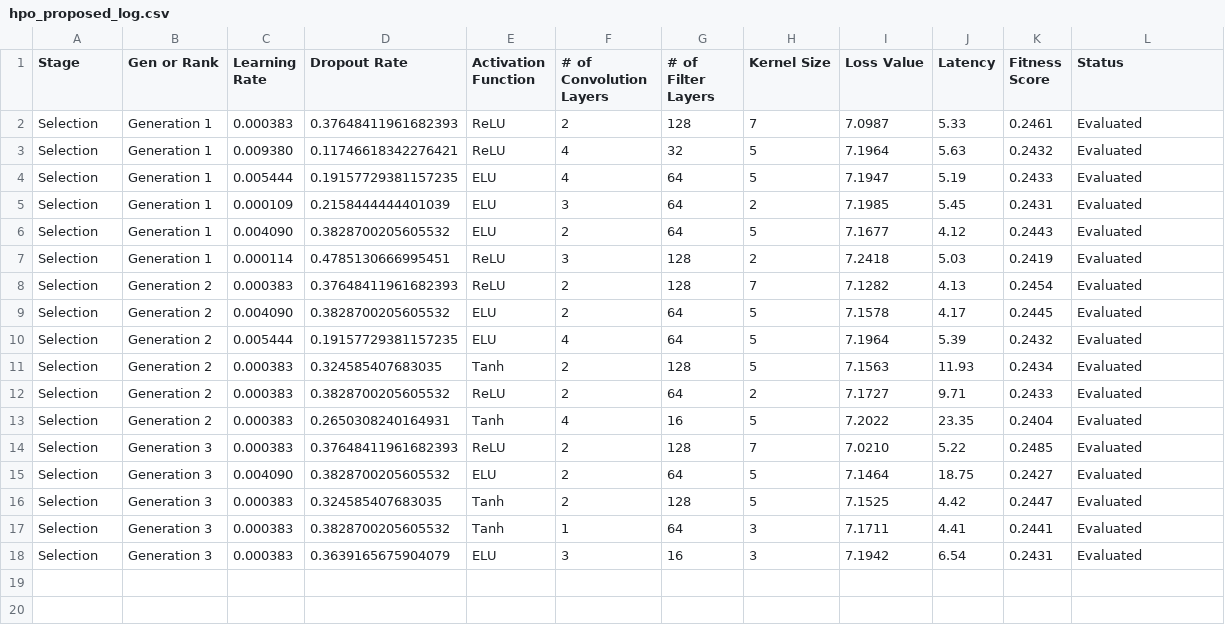
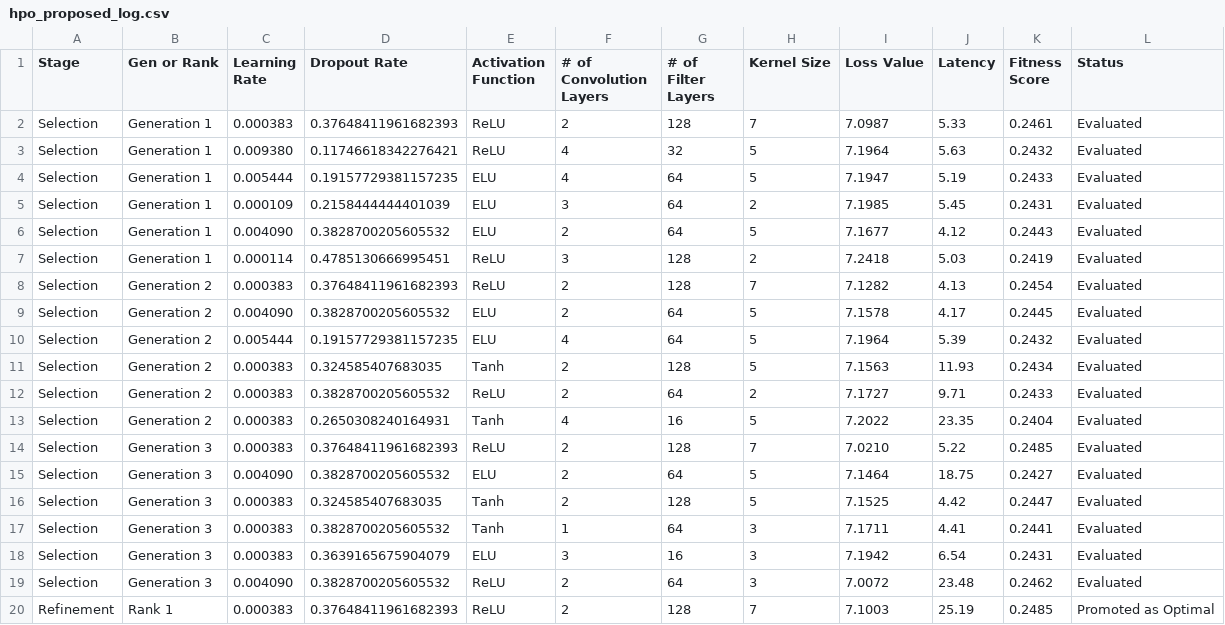
Before and after one commit to alj-x64/Realtime-Bass-Tablature-Transcription, a CSV file: hpo_proposed_log.csv, drawn as a sheet.

```diff
--- a/hpo_proposed_log.csv
+++ b/hpo_proposed_log.csv
@@ -18 +18,3 @@ Selection,Generation 3,0.000383,0.3828700205605532,Tanh,1,64,3,7.1711,4.41,0.244
 Selection,Generation 3,0.000383,0.3639165675904079,ELU,3,16,3,7.1942,6.54,0.2431,Evaluated
+Selection,Generation 3,0.004090,0.3828700205605532,ReLU,2,64,3,7.0072,23.48,0.2462,Evaluated
+Refinement,Rank 1,0.000383,0.37648411961682393,ReLU,2,128,7,7.1003,25.19,0.2485,Promoted as Optimal
```
Also changed, not shown: 7 other files.
